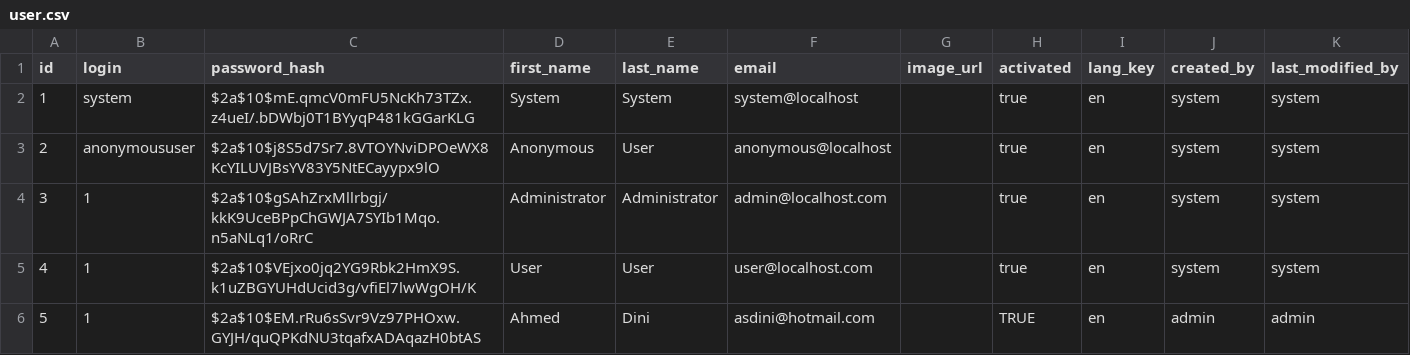
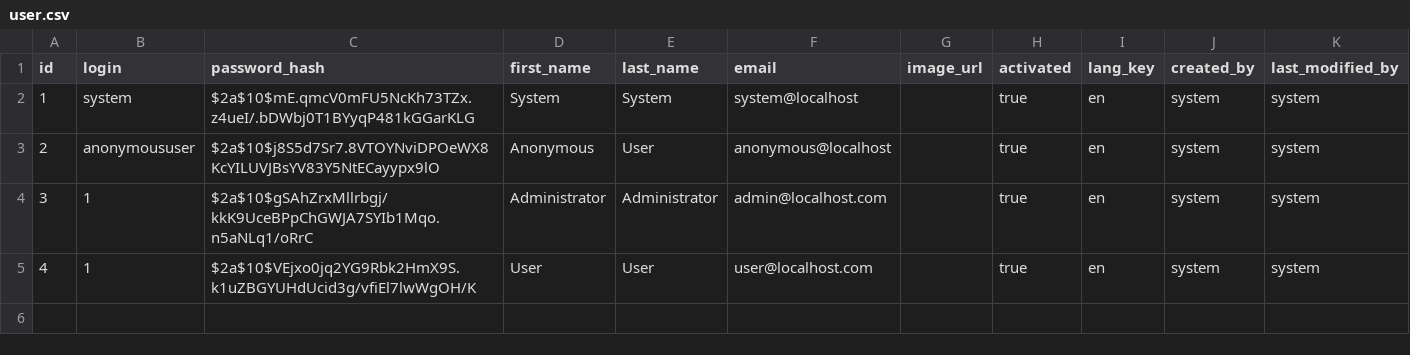
Before and after one commit to AMC-Software-Solution/amcCarePlanner, a CSV file: src/main/resources/config/liquibase/data/user.csv, drawn as a sheet; the diff names each change by its address in the sheet, - before the commit and + after, or states it on an @@ line.

Commit message:
removed asdini and enabled liquidbase

```diff
--- a/src/main/resources/config/liquibase/data/user.csv
+++ b/src/main/resources/config/liquibase/data/user.csv
-row 6: 5 | 1 | $2a$10$EM.rRu6sSvr9Vz97PHOxw.GYJH/quQPKdNU3tqafxADAqazH0btAS | Ahmed | Dini | asdini@hotmail.com |  | TRUE | en | admin | admin
```
Also changed, not shown: 2 other files.
